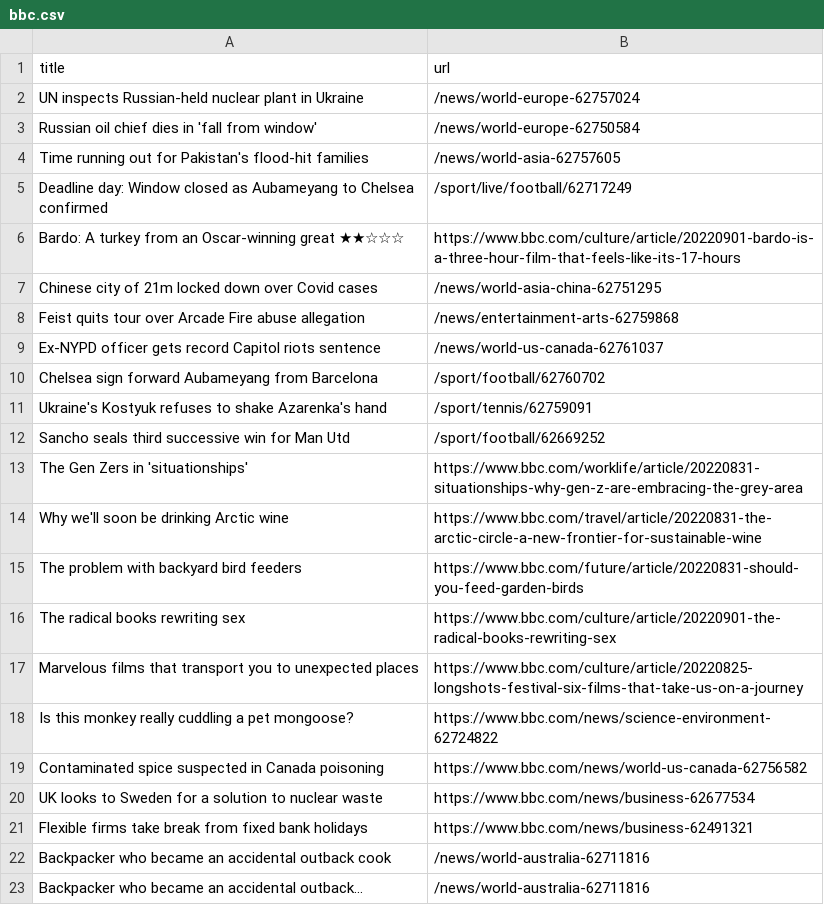
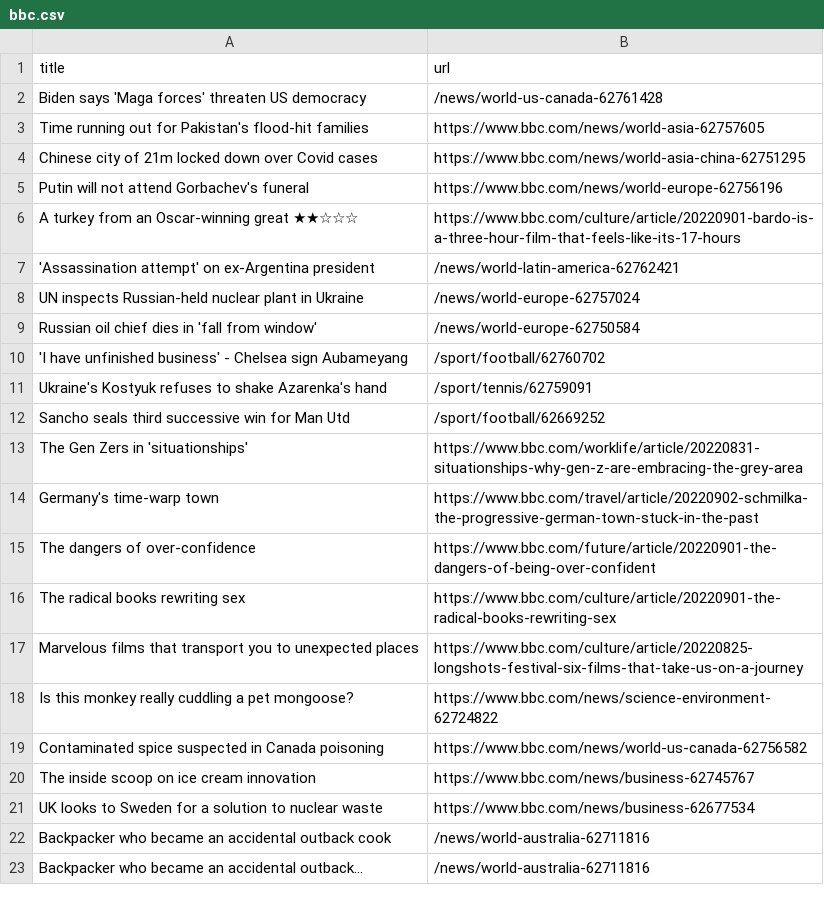
Before and after one commit to yikchun-l/bbc-scraper-tutorial, a CSV file: bbc.csv, drawn as a sheet; only a part is shown; the diff covers the shown part only.

```diff
--- a/bbc.csv
+++ b/bbc.csv
@@ -1,11 +1,11 @@
 title,url
+Biden says 'Maga forces' threaten US democracy,/news/world-us-canada-62761428
+Time running out for Pakistan's flood-hit families,https://www.bbc.com/news/world-asia-62757605
+Chinese city of 21m locked down over Covid cases,https://www.bbc.com/news/world-asia-china-62751295
+Putin will not attend Gorbachev's funeral,https://www.bbc.com/news/world-europe-62756196
+A turkey from an Oscar-winning great ★★☆☆☆,https://www.bbc.com/culture/article/20220901-bardo-is-a-three-hour-film-that-feels-like-its-17-hours
+'Assassination attempt' on ex-Argentina president,/news/world-latin-america-62762421
 UN inspects Russian-held nuclear plant in Ukraine,/news/world-europe-62757024
 Russian oil chief dies in 'fall from window',/news/world-europe-62750584
-Time running out for Pakistan's flood-hit families,/news/world-asia-62757605
-Deadline day: Window closed as Aubameyang to Chelsea confirmed,/sport/live/football/62717249
-Bardo: A turkey from an Oscar-winning great ★★☆☆☆,https://www.bbc.com/culture/article/20220901-bardo-is-a-three-hour-film-that-feels-like-its-17-hours
-Chinese city of 21m locked down over Covid cases,/news/world-asia-china-62751295
-Feist quits tour over Arcade Fire abuse allegation,/news/entertainment-arts-62759868
-Ex-NYPD officer gets record Capitol riots sentence,/news/world-us-canada-62761037
-Chelsea sign forward Aubameyang from Barcelona,/sport/football/62760702
+'I have unfinished business' - Chelsea sign Aubameyang,/sport/football/62760702
 Ukraine's Kostyuk refuses to shake Azarenka's hand,/sport/tennis/62759091
@@ -13,4 +13,4 @@ Sancho seals third successive win for Man Utd,/sport/football/62669252
 The Gen Zers in 'situationships',https://www.bbc.com/worklife/article/20220831-situationships-why-gen-z-are-embracing-the-grey-area
-Why we'll soon be drinking Arctic wine,https://www.bbc.com/travel/article/20220831-the-arctic-circle-a-new-frontier-for-sustainable-wine
-The problem with backyard bird feeders,https://www.bbc.com/future/article/20220831-should-you-feed-garden-birds
+Germany's time-warp town,https://www.bbc.com/travel/article/20220902-schmilka-the-progressive-german-town-stuck-in-the-past
+The dangers of over-confidence,https://www.bbc.com/future/article/20220901-the-dangers-of-being-over-confident
 The radical books rewriting sex,https://www.bbc.com/culture/article/20220901-the-radical-books-rewriting-sex
@@ -19,4 +19,4 @@ Is this monkey really cuddling a pet mongoose?,https://www.bbc.com/news/science-
 Contaminated spice suspected in Canada poisoning,https://www.bbc.com/news/world-us-canada-62756582
+The inside scoop on ice cream innovation,https://www.bbc.com/news/business-62745767
 UK looks to Sweden for a solution to nuclear waste,https://www.bbc.com/news/business-62677534
-Flexible firms take break from fixed bank holidays,https://www.bbc.com/news/business-62491321
 Backpacker who became an accidental outback cook,/news/world-australia-62711816
```
Also changed, not shown: 2 added rows, 4 removed rows and 1 moved row elsewhere in this file.
